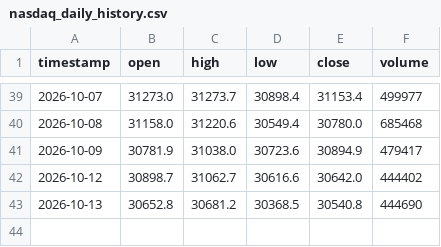
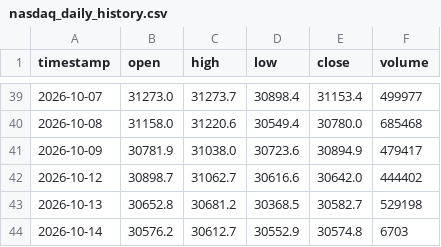
Before and after one commit to SASCilore/jarvistradelikeaboss, a CSV file: state/nasdaq_daily_history.csv, drawn as a sheet; only a part is shown, gaps mark what is left out.

```diff
--- a/state/nasdaq_daily_history.csv
+++ b/state/nasdaq_daily_history.csv
@@ -42,2 +42,3 @@ timestamp,open,high,low,close,volume
 2026-10-12,30898.7,31062.7,30616.6,30642.0,444402
-2026-10-13,30652.8,30681.2,30368.5,30540.8,444690
+2026-10-13,30652.8,30681.2,30368.5,30582.7,529198
+2026-10-14,30576.2,30612.7,30552.9,30574.8,6703
```
Also changed, not shown: state/nasdaq_equity_history.csv, state/nasdaq_price_history.csv, 1 other file.
